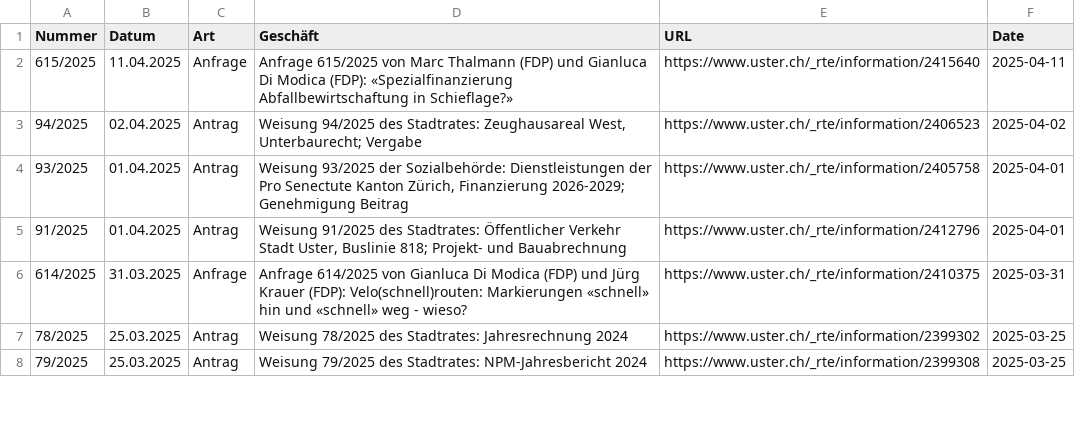
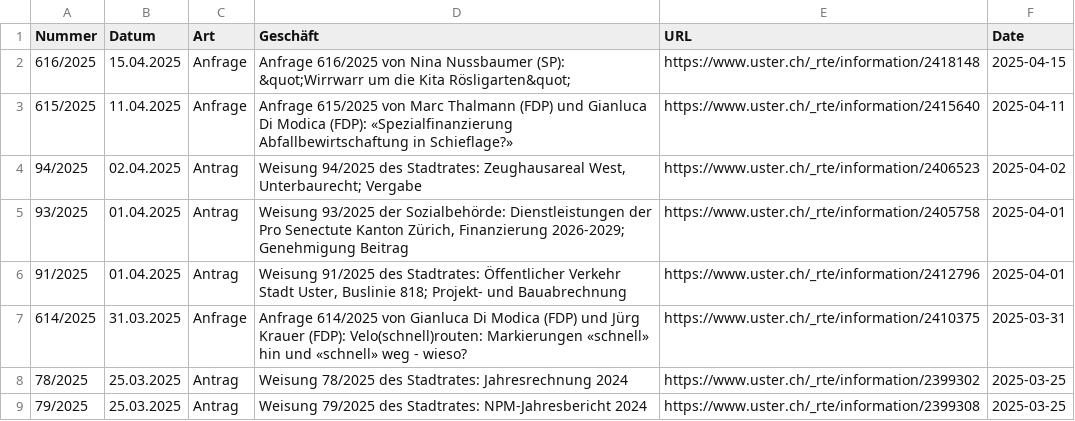
Before and after one commit to data-socialthink/politik-uster, a CSV file: geschafte.csv, drawn as a sheet; only a part is shown; the diff names each change by its address in the sheet, - before the commit and + after, or states it on an @@ line.

Commit message:
Update: 2025-04-16 02:05:05

```diff
--- a/geschafte.csv
+++ b/geschafte.csv
+row 2: 616/2025 | 15.04.2025 | Anfrage | Anfrage 616/2025 von Nina Nussbaumer (SP): &quot;Wirrwarr um die Kita Rösligarten&quot; | https://www.uster.ch/_rte/information/2418148 | 2025-04-15
```
